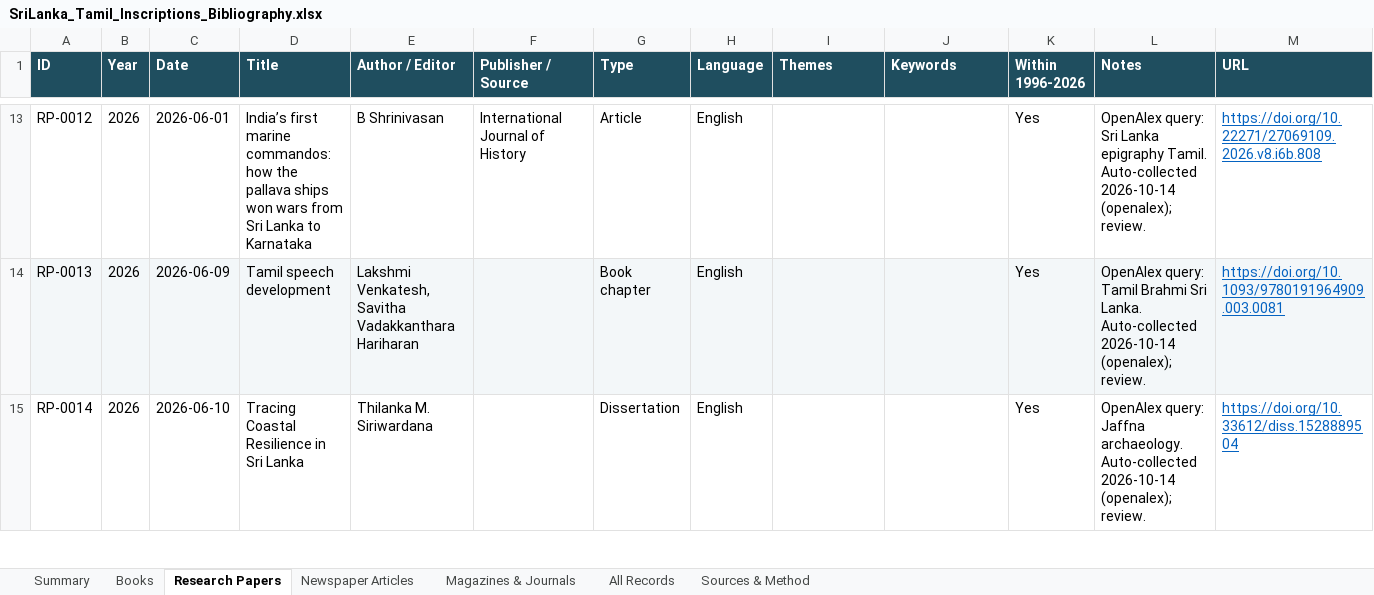
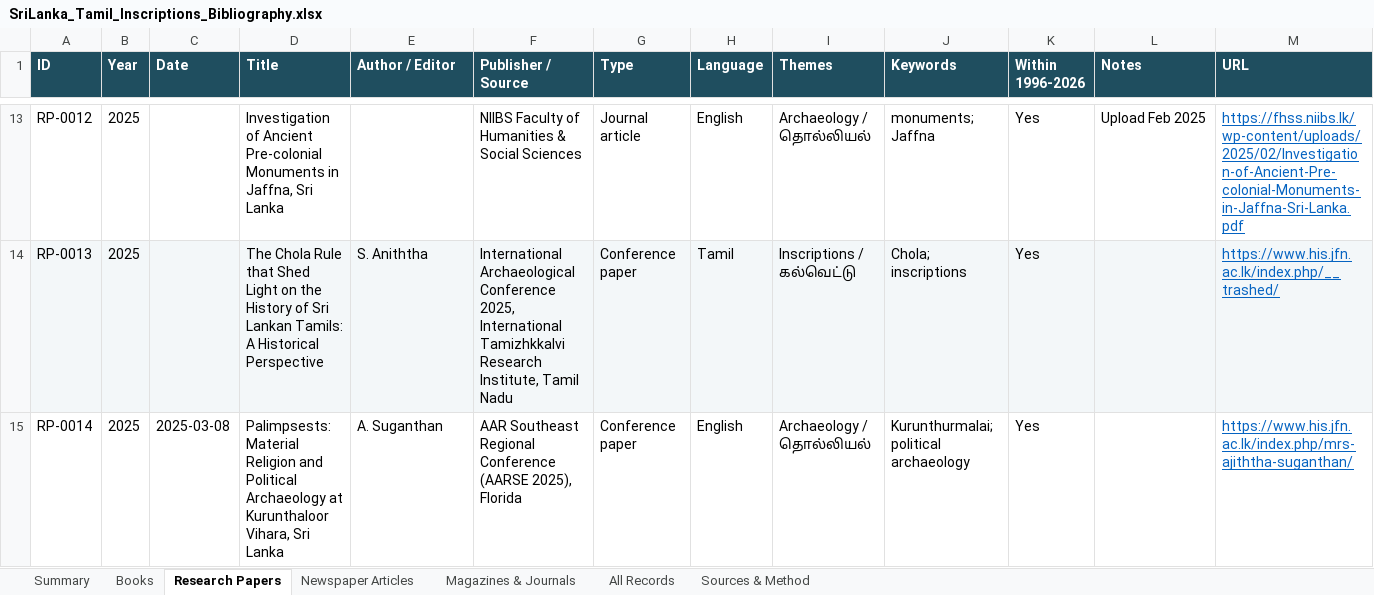
Before and after one commit to Udhayan26/srilanka-tamil-inscriptions-bibliography, an Excel workbook: output/SriLanka_Tamil_Inscriptions_Bibliography.xlsx, sheet Research Papers, drawn as a sheet; only a part is shown, gaps mark what is left out; values as stored, in another font and other column widths than the file's, no borders; charts and pictures not drawn; the diff covers the shown part only; the diff names each change by its address in the sheet, - before the commit and + after, or states it on an @@ line.

```diff
--- a/output/SriLanka_Tamil_Inscriptions_Bibliography.xlsx (sheet Research Papers)
+++ b/output/SriLanka_Tamil_Inscriptions_Bibliography.xlsx (sheet Research Papers)
-B13:B15 (Year): 2026
+B13:B15 (Year): 2025
-C13 (Date): 2026-06-01
+C13 (Date): (empty)
-D13 (Title): India’s first marine commandos: how the pallava ships won wars from Sri Lanka to Karnataka
+D13 (Title): Investigation of Ancient Pre-colonial Monuments in Jaffna, Sri Lanka
-E13 (Author / Editor): B Shrinivasan
+E13 (Author / Editor): (empty)
-F13 (Publisher / Source): International Journal of History
+F13 (Publisher / Source): NIIBS Faculty of Humanities & Social Sciences
-G13 (Type): Article
+G13 (Type): Journal article
-I13 (Themes): (empty)
+I13 (Themes): Archaeology / தொல்லியல்
-J13 (Keywords): (empty)
+J13 (Keywords): monuments; Jaffna
-L13 (Notes): OpenAlex query: Sri Lanka epigraphy Tamil. Auto-collected 2026-10-14 (openalex); review.
+L13 (Notes): Upload Feb 2025
-M13 (URL): https://doi.org/10.22271/27069109.2026.v8.i6b.808
+M13 (URL): https://fhss.niibs.lk/wp-content/uploads/2025/02/Investigation-of-Ancient-Pre-colonial-Monuments-in-Jaffna-Sri-Lanka.pdf
-C14 (Date): 2026-06-09
+C14 (Date): (empty)
-D14 (Title): Tamil speech development
+D14 (Title): The Chola Rule that Shed Light on the History of Sri Lankan Tamils: A Historical Perspective
-E14 (Author / Editor): Lakshmi Venkatesh, Savitha Vadakkanthara Hariharan
+E14 (Author / Editor): S. Aniththa
-F14 (Publisher / Source): (empty)
+F14 (Publisher / Source): International Archaeological Conference 2025, International Tamizhkkalvi Research Institute, Tamil Nadu
-G14 (Type): Book chapter
+G14 (Type): Conference paper
-H14 (Language): English
+H14 (Language): Tamil
-I14 (Themes): (empty)
+I14 (Themes): Inscriptions / கல்வெட்டு
-J14 (Keywords): (empty)
+J14 (Keywords): Chola; inscriptions
-L14 (Notes): OpenAlex query: Tamil Brahmi Sri Lanka. Auto-collected 2026-10-14 (openalex); review.
+L14 (Notes): (empty)
-M14 (URL): https://doi.org/10.1093/9780191964909.003.0081
+M14 (URL): https://www.his.jfn.ac.lk/index.php/__trashed/
-C15 (Date): 2026-06-10
+C15 (Date): 2025-03-08
-D15 (Title): Tracing Coastal Resilience in Sri Lanka
+D15 (Title): Palimpsests: Material Religion and Political Archaeology at Kurunthaloor Vihara, Sri Lanka
-E15 (Author / Editor): Thilanka M. Siriwardana
+E15 (Author / Editor): A. Suganthan
-F15 (Publisher / Source): (empty)
+F15 (Publisher / Source): AAR Southeast Regional Conference (AARSE 2025), Florida
-G15 (Type): Dissertation
+G15 (Type): Conference paper
-I15 (Themes): (empty)
+I15 (Themes): Archaeology / தொல்லியல்
-J15 (Keywords): (empty)
+J15 (Keywords): Kurunthurmalai; political archaeology
-L15 (Notes): OpenAlex query: Jaffna archaeology. Auto-collected 2026-10-14 (openalex); review.
+L15 (Notes): (empty)
-M15 (URL): https://doi.org/10.33612/diss.1528889504
+M15 (URL): https://www.his.jfn.ac.lk/index.php/mrs-ajiththa-suganthan/
```
Also changed, not shown: 52 removed rows and 1403 edited cells elsewhere in this sheet, sheet All Records, sheet Newspaper Articles, sheet Magazines & Journals, sheet Books, sheet Summary, charts or pictures, 10 other files.
